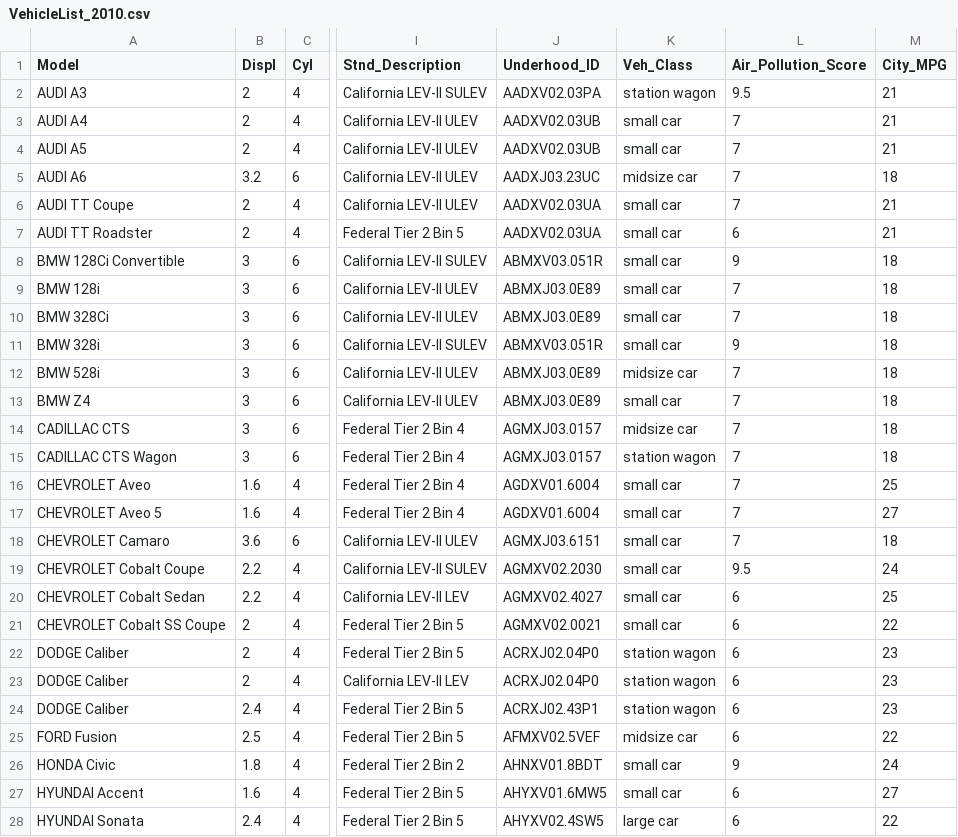
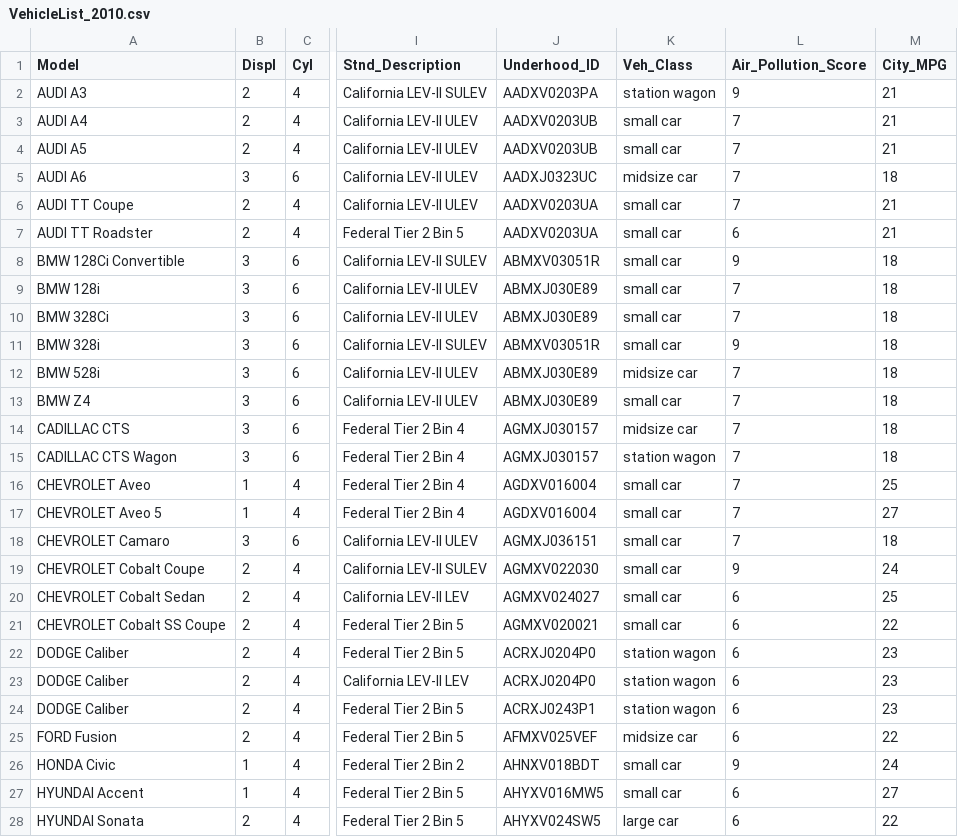
Before and after one commit to sophisid/ASP_Routing, a CSV file: initcars/VehicleList_2010.csv, drawn as a sheet; only a part is shown, gaps mark what is left out; the diff covers the shown part only; the diff names each change by its address in the sheet, - before the commit and + after, or states it on an @@ line.

```diff
--- a/initcars/VehicleList_2010.csv
+++ b/initcars/VehicleList_2010.csv
-J2 (Underhood_ID): AADXV02.03PA
+J2 (Underhood_ID): AADXV0203PA
-L2 (Air_Pollution_Score): 9.5
+L2 (Air_Pollution_Score): 9
-J3:J4 (Underhood_ID): AADXV02.03UB
+J3:J4 (Underhood_ID): AADXV0203UB
-B5 (Displ): 3.2
+B5 (Displ): 3
-J5 (Underhood_ID): AADXJ03.23UC
+J5 (Underhood_ID): AADXJ0323UC
-J6:J7 (Underhood_ID): AADXV02.03UA
+J6:J7 (Underhood_ID): AADXV0203UA
-J8 (Underhood_ID): ABMXV03.051R
+J8 (Underhood_ID): ABMXV03051R
-J9:J10 (Underhood_ID): ABMXJ03.0E89
+J9:J10 (Underhood_ID): ABMXJ030E89
-J11 (Underhood_ID): ABMXV03.051R
+J11 (Underhood_ID): ABMXV03051R
-J12:J13 (Underhood_ID): ABMXJ03.0E89
+J12:J13 (Underhood_ID): ABMXJ030E89
-J14:J15 (Underhood_ID): AGMXJ03.0157
+J14:J15 (Underhood_ID): AGMXJ030157
-B16:B17 (Displ): 1.6
+B16:B17 (Displ): 1
-J16:J17 (Underhood_ID): AGDXV01.6004
+J16:J17 (Underhood_ID): AGDXV016004
-B18 (Displ): 3.6
+B18 (Displ): 3
-J18 (Underhood_ID): AGMXJ03.6151
+J18 (Underhood_ID): AGMXJ036151
-B19:B20 (Displ): 2.2
+B19:B20 (Displ): 2
-J19 (Underhood_ID): AGMXV02.2030
+J19 (Underhood_ID): AGMXV022030
-L19 (Air_Pollution_Score): 9.5
+L19 (Air_Pollution_Score): 9
-J20 (Underhood_ID): AGMXV02.4027
+J20 (Underhood_ID): AGMXV024027
-J21 (Underhood_ID): AGMXV02.0021
+J21 (Underhood_ID): AGMXV020021
-J22:J23 (Underhood_ID): ACRXJ02.04P0
+J22:J23 (Underhood_ID): ACRXJ0204P0
-B24 (Displ): 2.4
+B24 (Displ): 2
-J24 (Underhood_ID): ACRXJ02.43P1
+J24 (Underhood_ID): ACRXJ0243P1
-B25 (Displ): 2.5
+B25 (Displ): 2
-J25 (Underhood_ID): AFMXV02.5VEF
+J25 (Underhood_ID): AFMXV025VEF
-B26 (Displ): 1.8
+B26 (Displ): 1
-J26 (Underhood_ID): AHNXV01.8BDT
+J26 (Underhood_ID): AHNXV018BDT
-B27 (Displ): 1.6
+B27 (Displ): 1
-J27 (Underhood_ID): AHYXV01.6MW5
+J27 (Underhood_ID): AHYXV016MW5
-B28 (Displ): 2.4
+B28 (Displ): 2
-J28 (Underhood_ID): AHYXV02.4SW5
+J28 (Underhood_ID): AHYXV024SW5
```
Also changed, not shown: 40 edited cells elsewhere in this file, initcars/VehicleList_2025.csv, 4 other files.
